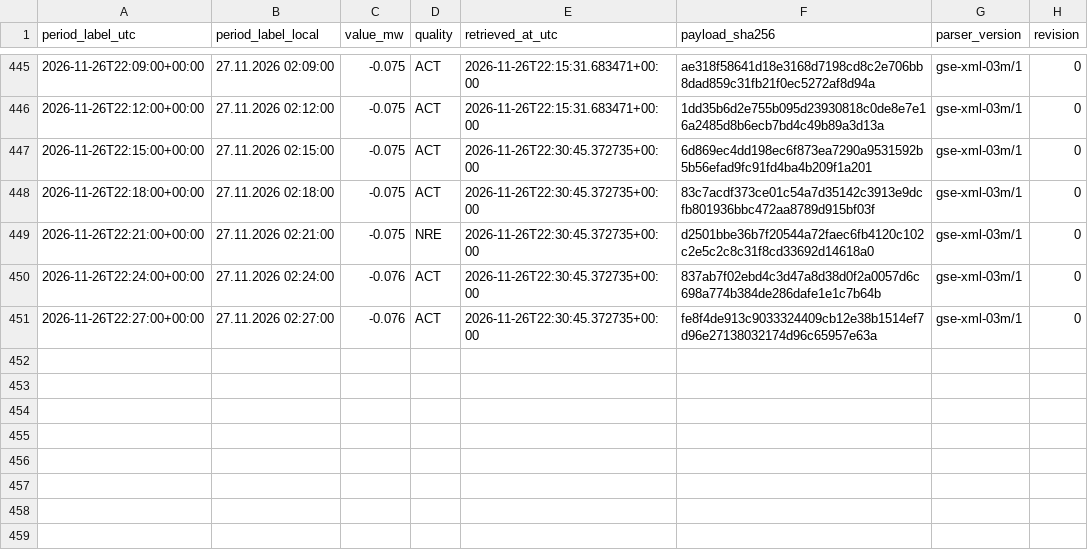
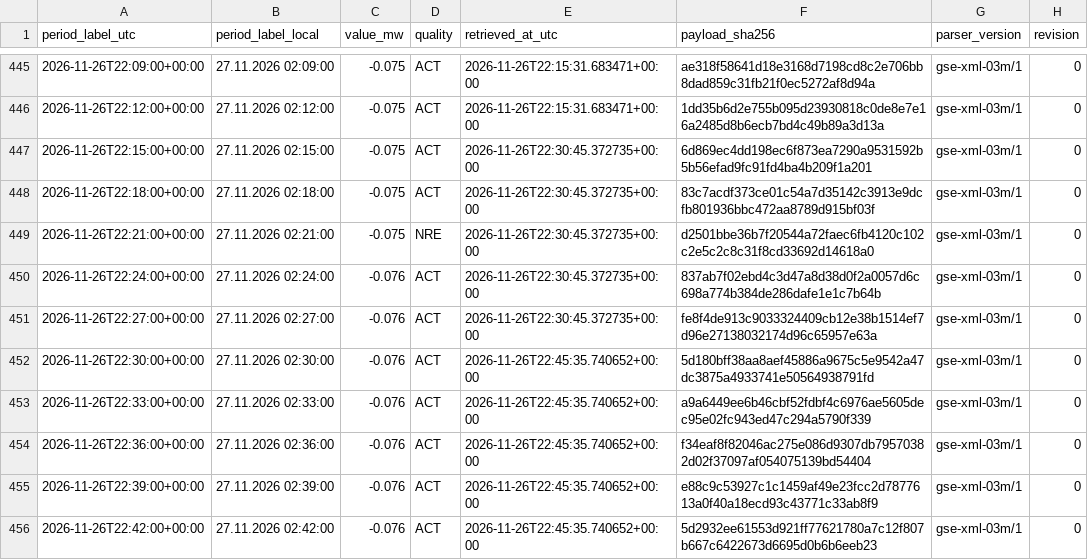
Before and after one commit to GiorgiKhorbaladze/Georgia-WindCast, a CSV file: gse/2026/11/2026-11-26.csv, drawn as a sheet; only a part is shown, gaps mark what is left out; the diff names each change by its address in the sheet, - before the commit and + after, or states it on an @@ line.

```diff
--- a/gse/2026/11/2026-11-26.csv
+++ b/gse/2026/11/2026-11-26.csv
+row 452: 2026-11-26T22:30:00+00:00 | 27.11.2026 02:30:00 | -0.076 | ACT | 2026-11-26T22:45:35.740652+00:00 | 5d180bff38aa8aef45886a9675c5e9542a47dc3875a4933741e50564938791fd | gse-xml-03m/1 | 0
+row 453: 2026-11-26T22:33:00+00:00 | 27.11.2026 02:33:00 | -0.076 | ACT | 2026-11-26T22:45:35.740652+00:00 | a9a6449ee6b46cbf52fdbf4c6976ae5605dec95e02fc943ed47c294a5790f339 | gse-xml-03m/1 | 0
+row 454: 2026-11-26T22:36:00+00:00 | 27.11.2026 02:36:00 | -0.076 | ACT | 2026-11-26T22:45:35.740652+00:00 | f34eaf8f82046ac275e086d9307db79570382d02f37097af054075139bd54404 | gse-xml-03m/1 | 0
+row 455: 2026-11-26T22:39:00+00:00 | 27.11.2026 02:39:00 | -0.076 | ACT | 2026-11-26T22:45:35.740652+00:00 | e88c9c53927c1c1459af49e23fcc2d7877613a0f40a18ecd93c43771c33ab8f9 | gse-xml-03m/1 | 0
+row 456: 2026-11-26T22:42:00+00:00 | 27.11.2026 02:42:00 | -0.076 | ACT | 2026-11-26T22:45:35.740652+00:00 | 5d2932ee61553d921ff77621780a7c12f807b667c6422673d6695d0b6b6eeb23 | gse-xml-03m/1 | 0
```
Also changed, not shown: balance/2026/11/2026-11-26.csv, 2 other files.
